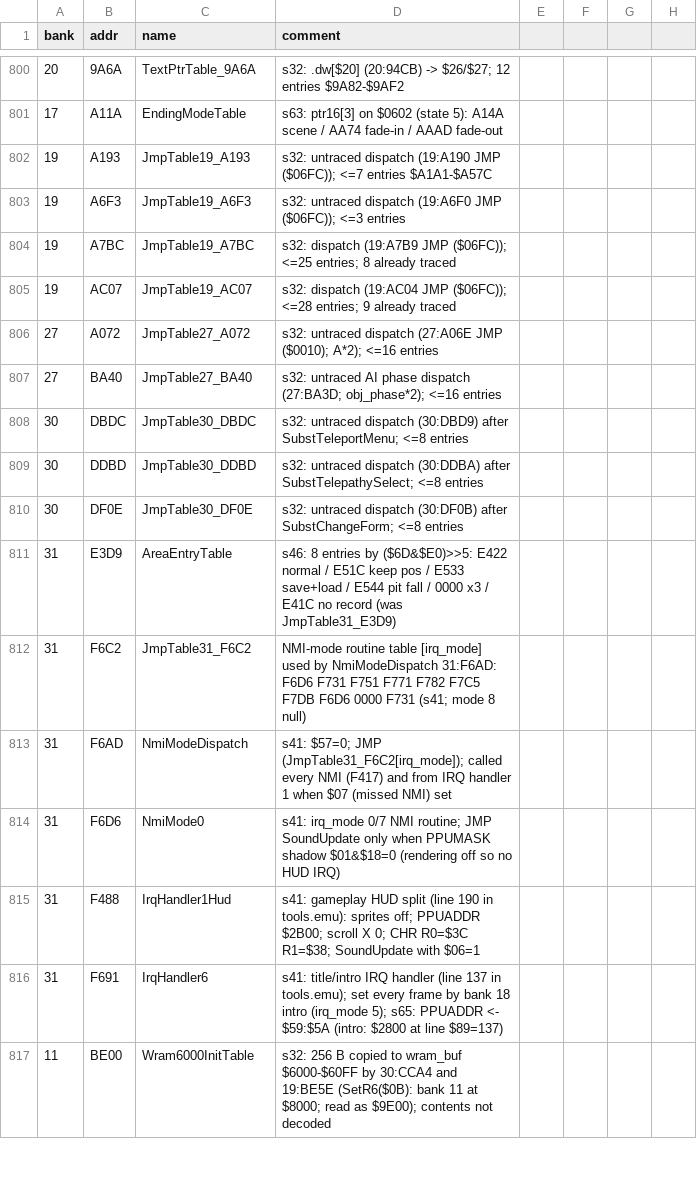
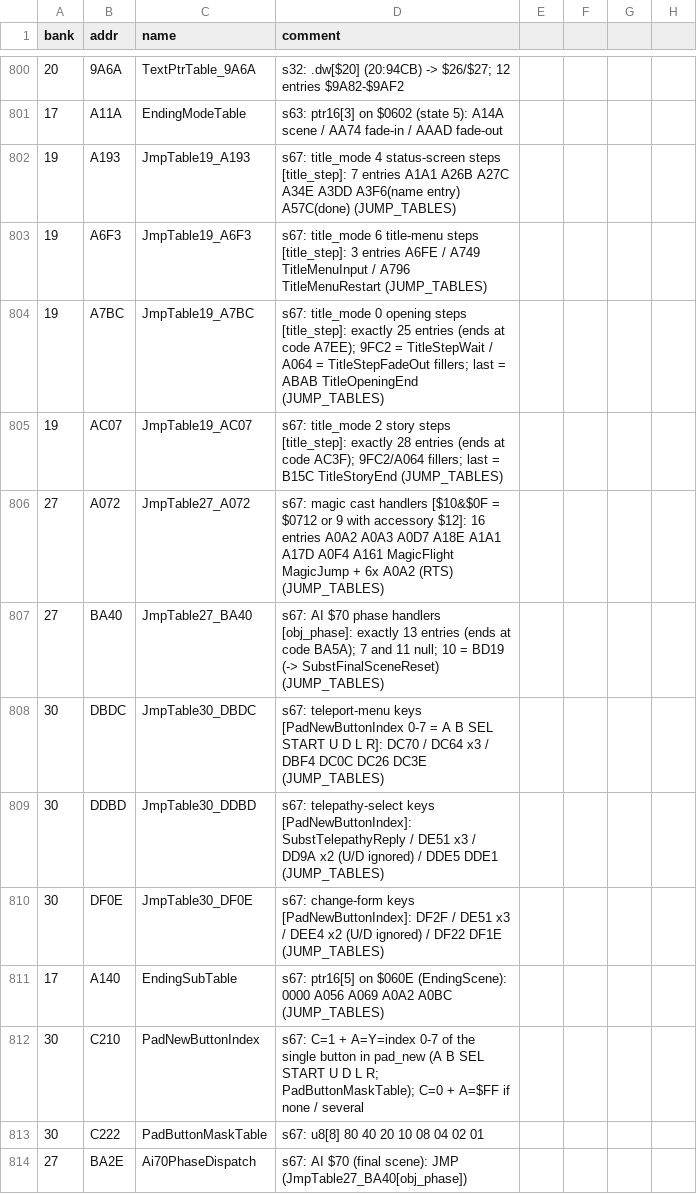
Before and after one commit to sleepy9090/CRYSTAL-AI-LIS, a CSV file: labels.csv, drawn as a sheet; only a part is shown, gaps mark what is left out; the shorter side is filled out with more unchanged rows; the diff covers the shown part only.

Commit message:
RE session 67: Ph3 (low priority) disasm coverage leftovers from session 22 — **done

```diff
--- a/labels.csv
+++ b/labels.csv
@@ -801,10 +801,14 @@ bank,addr,name,comment
 17,A11A,EndingModeTable,s63: ptr16[3] on $0602 (state 5): A14A scene / AA74 fade-in / AAAD fade-out
-19,A193,JmpTable19_A193,s32: untraced dispatch (19:A190 JMP ($06FC)); <=7 entries $A1A1-$A57C
-19,A6F3,JmpTable19_A6F3,s32: untraced dispatch (19:A6F0 JMP ($06FC)); <=3 entries
-19,A7BC,JmpTable19_A7BC,s32: dispatch (19:A7B9 JMP ($06FC)); <=25 entries; 8 already traced
-19,AC07,JmpTable19_AC07,s32: dispatch (19:AC04 JMP ($06FC)); <=28 entries; 9 already traced
-27,A072,JmpTable27_A072,s32: untraced dispatch (27:A06E JMP ($0010); A*2); <=16 entries
-27,BA40,JmpTable27_BA40,s32: untraced AI phase dispatch (27:BA3D; obj_phase*2); <=16 entries
-30,DBDC,JmpTable30_DBDC,s32: untraced dispatch (30:DBD9) after SubstTeleportMenu; <=8 entries
-30,DDBD,JmpTable30_DDBD,s32: untraced dispatch (30:DDBA) after SubstTelepathySelect; <=8 entries
-30,DF0E,JmpTable30_DF0E,s32: untraced dispatch (30:DF0B) after SubstChangeForm; <=8 entries
+19,A193,JmpTable19_A193,s67: title_mode 4 status-screen steps [title_step]: 7 entries A1A1 A26B A27C A34E A3DD A3F6(name entry) A57C(done) (JUMP_TABLES)
+19,A6F3,JmpTable19_A6F3,s67: title_mode 6 title-menu steps [title_step]: 3 entries A6FE / A749 TitleMenuInput / A796 TitleMenuRestart (JUMP_TABLES)
+19,A7BC,JmpTable19_A7BC,s67: title_mode 0 opening steps [title_step]: exactly 25 entries (ends at code A7EE); 9FC2 = TitleStepWait / A064 = TitleStepFadeOut fillers; last = ABAB TitleOpeningEnd (JUMP_TABLES)
+19,AC07,JmpTable19_AC07,s67: title_mode 2 story steps [title_step]: exactly 28 entries (ends at code AC3F); 9FC2/A064 fillers; last = B15C TitleStoryEnd (JUMP_TABLES)
+27,A072,JmpTable27_A072,s67: magic cast handlers [$10&$0F = $0712 or 9 with accessory $12]: 16 entries A0A2 A0A3 A0D7 A18E A1A1 A17D A0F4 A161 MagicFlight MagicJump + 6x A0A2 (RTS) (JUMP_TABLES)
+27,BA40,JmpTable27_BA40,s67: AI $70 phase handlers [obj_phase]: exactly 13 entries (ends at code BA5A); 7 and 11 null; 10 = BD19 (-> SubstFinalSceneReset) (JUMP_TABLES)
+30,DBDC,JmpTable30_DBDC,s67: teleport-menu keys [PadNewButtonIndex 0-7 = A B SEL START U D L R]: DC70 / DC64 x3 / DBF4 DC0C DC26 DC3E (JUMP_TABLES)
+30,DDBD,JmpTable30_DDBD,s67: telepathy-select keys [PadNewButtonIndex]: SubstTelepathyReply / DE51 x3 / DD9A x2 (U/D ignored) / DDE5 DDE1 (JUMP_TABLES)
+30,DF0E,JmpTable30_DF0E,s67: change-form keys [PadNewButtonIndex]: DF2F / DE51 x3 / DEE4 x2 (U/D ignored) / DF22 DF1E (JUMP_TABLES)
+17,A140,EndingSubTable,s67: ptr16[5] on $060E (EndingScene): 0000 A056 A069 A0A2 A0BC (JUMP_TABLES)
+30,C210,PadNewButtonIndex,s67: C=1 + A=Y=index 0-7 of the single button in pad_new (A B SEL START U D L R; PadButtonMaskTable); C=0 + A=$FF if none / several
+30,C222,PadButtonMaskTable,s67: u8[8] 80 40 20 10 08 04 02 01
+27,BA2E,Ai70PhaseDispatch,s67: AI $70 (final scene): JMP (JmpTable27_BA40[obj_phase])
```
Also changed, not shown: 12 added rows and 1 edited cell elsewhere in this file, 3 other files.
